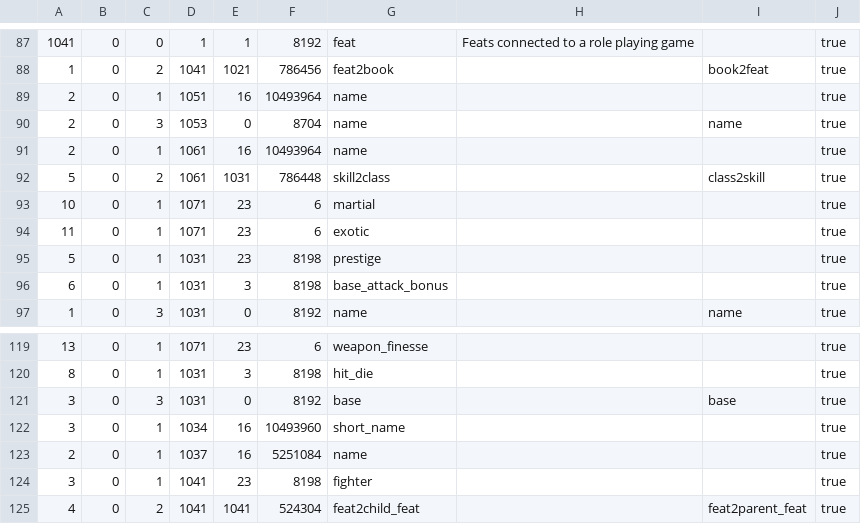
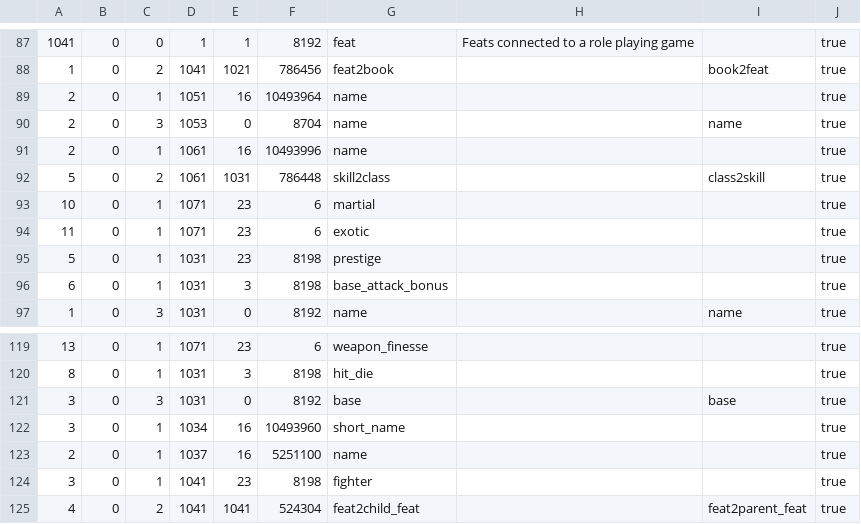
Before and after one commit to sganhy/RingCsharp, a CSV file: Ring.Tests/Resources/meta.csv, drawn as a sheet; only a part is shown, gaps mark what is left out.

```diff
--- a/Ring.Tests/Resources/meta.csv
+++ b/Ring.Tests/Resources/meta.csv
@@ -90,3 +90,3 @@
 2,0,3,1053,0,8704,name,,name,true
-2,0,1,1061,16,10493964,name,,,true
+2,0,1,1061,16,10493996,name,,,true
 5,0,2,1061,1031,786448,skill2class,,class2skill,true
@@ -122,3 +122,3 @@
 3,0,1,1034,16,10493960,short_name,,,true
-2,0,1,1037,16,5251084,name,,,true
+2,0,1,1037,16,5251100,name,,,true
 3,0,1,1041,23,8198,fighter,,,true
```
Also changed, not shown: 23 other files.
